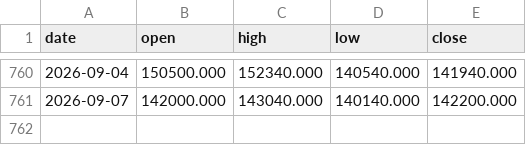
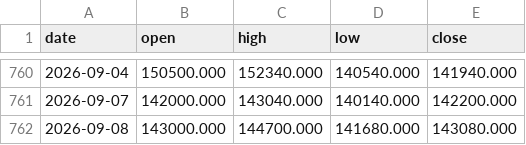
Before and after one commit to hyunjafan-creator/commodity_dashboard, a CSV file: data/lc0.csv, drawn as a sheet; only a part is shown, gaps mark what is left out.

```diff
--- a/data/lc0.csv
+++ b/data/lc0.csv
@@ -761 +761,2 @@ date,open,high,low,close
 2026-09-07,142000.000,143040.000,140140.000,142200.000
+2026-09-08,143000.000,144700.000,141680.000,143080.000
```
Also changed, not shown: data/br0.csv, data/hc0.csv, 31 other files.
